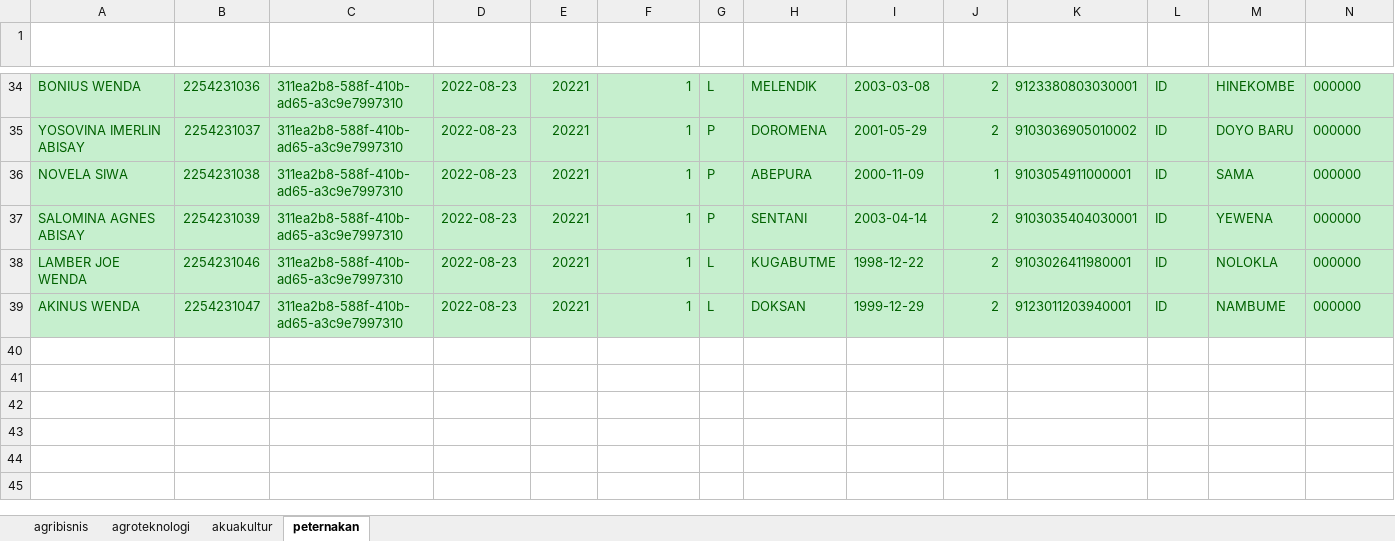
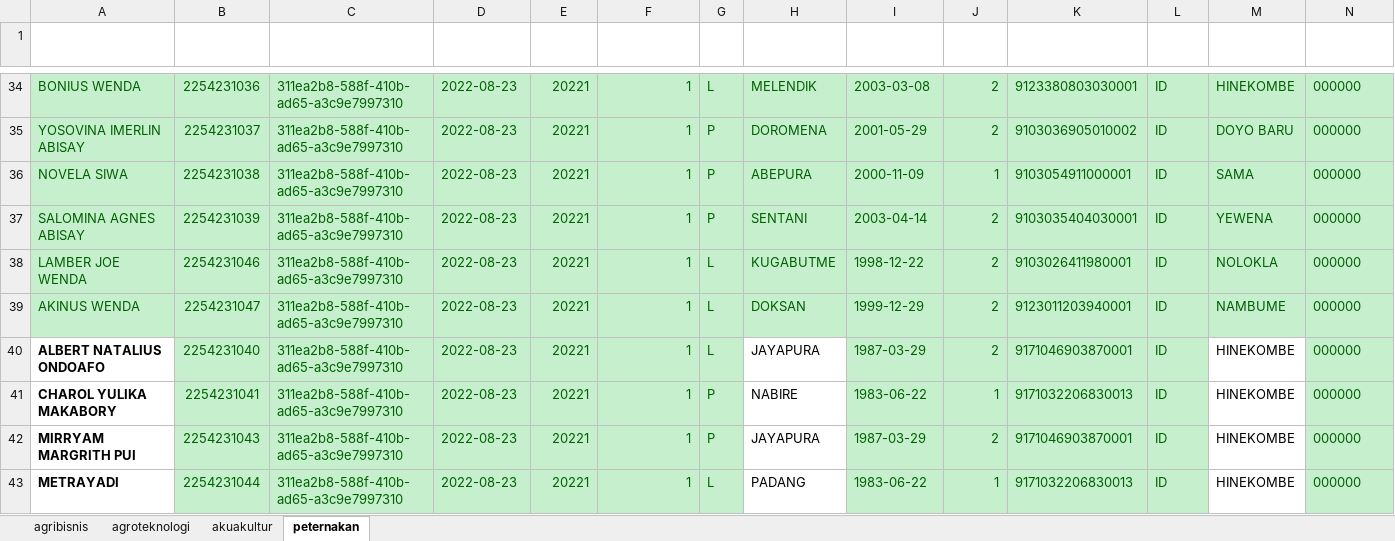
Before and after one commit to andrewdef1/neo-integrator, an Excel workbook: mahasiswa.xlsx, sheet peternakan, drawn as a sheet; only a part is shown, gaps mark what is left out; values as stored, in another font and other column widths than the file's, no borders; table styles not drawn; rows hold the shown columns only; the diff names each change by its address in the sheet, - before the commit and + after, or states it on an @@ line.

Commit message:
up

```diff
--- a/mahasiswa.xlsx (sheet peternakan)
+++ b/mahasiswa.xlsx (sheet peternakan)
+row 40: ALBERT NATALIUS ONDOAFO | 2254231040 | 311ea2b8-588f-410b-ad65-a3c9e7997310 | 2022-08-23 | 20221 | 1 | L | JAYAPURA | 1987-03-29 | 2 | 9171046903870001 | ID | HINEKOMBE | 000000
+row 41: CHAROL YULIKA MAKABORY | 2254231041 | 311ea2b8-588f-410b-ad65-a3c9e7997310 | 2022-08-23 | 20221 | 1 | P | NABIRE | 1983-06-22 | 1 | 9171032206830013 | ID | HINEKOMBE | 000000
+row 42: MIRRYAM MARGRITH PUI | 2254231043 | 311ea2b8-588f-410b-ad65-a3c9e7997310 | 2022-08-23 | 20221 | 1 | P | JAYAPURA | 1987-03-29 | 2 | 9171046903870001 | ID | HINEKOMBE | 000000
+row 43: METRAYADI | 2254231044 | 311ea2b8-588f-410b-ad65-a3c9e7997310 | 2022-08-23 | 20221 | 1 | L | PADANG | 1983-06-22 | 1 | 9171032206830013 | ID | HINEKOMBE | 000000
```
